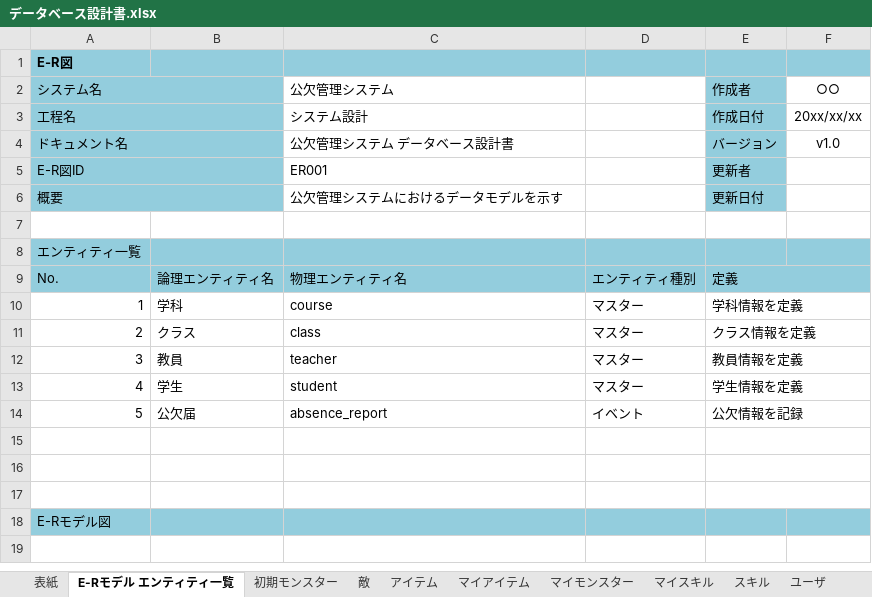
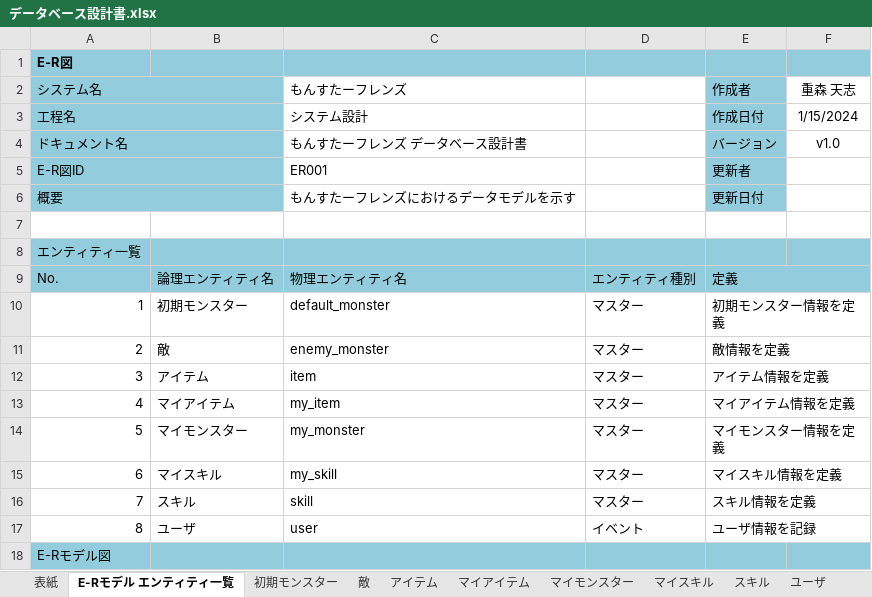
Before and after one commit to fu-syoji-t/SD3D_2023_Scrum1, an Excel workbook: 設計書/データベース設計書.xlsx, sheet E-Rモデル エンティティ一覧, drawn as a sheet; values as stored, in another font and other column widths than the file's, no borders; charts and pictures not drawn; the diff names each change by its address in the sheet, - before the commit and + after, or states it on an @@ line.

Commit message:
設計書更新

```diff
--- a/設計書/データベース設計書.xlsx (sheet E-Rモデル エンティティ一覧)
+++ b/設計書/データベース設計書.xlsx (sheet E-Rモデル エンティティ一覧)
-C2: 公欠管理システム
+C2: もんすたーフレンズ
-F2: ○○
+F2: 重森 天志
-F3 (重森 天志): 20xx/xx/xx
+F3 (重森 天志): 1/15/2024
-C4 (もんすたーフレンズ): 公欠管理システム データベース設計書
+C4 (もんすたーフレンズ): もんすたーフレンズ データベース設計書
-C6 (もんすたーフレンズ): 公欠管理システムにおけるデータモデルを示す
+C6 (もんすたーフレンズ): もんすたーフレンズにおけるデータモデルを示す
-B10: 学科
+B10: 初期モンスター
-C10 (もんすたーフレンズ): course
+C10 (もんすたーフレンズ): default_monster
-E10 (作成者): 学科情報を定義
+E10 (作成者): 初期モンスター情報を定義
-B11: クラス
+B11: 敵
-C11 (もんすたーフレンズ): class
+C11 (もんすたーフレンズ): enemy_monster
-E11 (作成者): クラス情報を定義
+E11 (作成者): 敵情報を定義
-B12: 教員
+B12: アイテム
-C12 (もんすたーフレンズ): teacher
+C12 (もんすたーフレンズ): item
-E12 (作成者): 教員情報を定義
+E12 (作成者): アイテム情報を定義
-B13: 学生
+B13: マイアイテム
-C13 (もんすたーフレンズ): student
+C13 (もんすたーフレンズ): my_item
-E13 (作成者): 学生情報を定義
+E13 (作成者): マイアイテム情報を定義
-B14: 公欠届
+B14: マイモンスター
-C14 (もんすたーフレンズ): absence_report
+C14 (もんすたーフレンズ): my_monster
-D14: イベント
+D14: マスター
-E14 (作成者): 公欠情報を記録
+E14 (作成者): マイモンスター情報を定義
-row 15: (empty)
+row 15: 6 | マイスキル | my_skill | マスター | マイスキル情報を定義
-row 16: (empty)
+row 16: 7 | スキル | skill | マスター | スキル情報を定義
-row 17: (empty)
+row 17: 8 | ユーザ | user | イベント | ユーザ情報を記録
```
Also changed, not shown: sheet マイモンスター, sheet 表紙.
